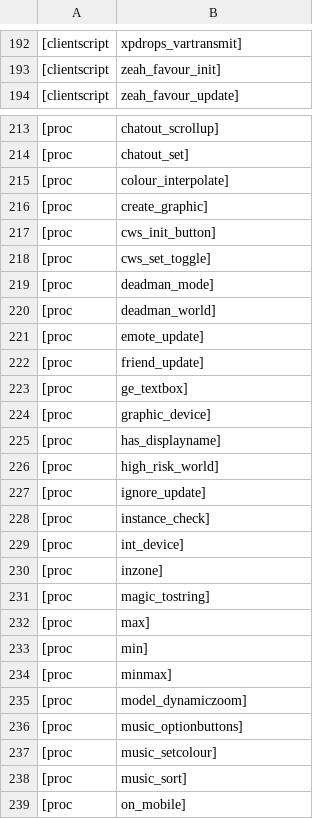
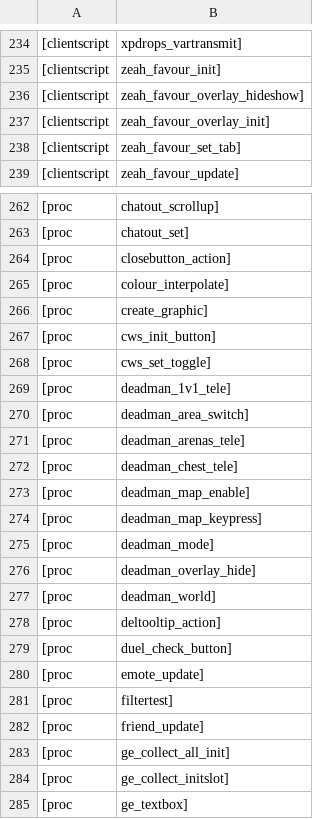
Before and after one commit to RuneStar/cache-names, a TSV file: individual-names.tsv, drawn as a sheet; only a part is shown, gaps mark what is left out; the shorter side is filled out with more unchanged rows; the diff covers the shown part only; the diff names each change by its address in the sheet, - before the commit and + after, or states it on an @@ line.

```diff
--- a/individual-names.tsv
+++ b/individual-names.tsv
+row 236: [clientscript | zeah_favour_overlay_hideshow]
+row 237: [clientscript | zeah_favour_overlay_init]
+row 238: [clientscript | zeah_favour_set_tab]
+row 264: [proc | closebutton_action]
+row 269: [proc | deadman_1v1_tele]
+row 270: [proc | deadman_area_switch]
+row 271: [proc | deadman_arenas_tele]
+row 272: [proc | deadman_chest_tele]
+row 273: [proc | deadman_map_enable]
+row 274: [proc | deadman_map_keypress]
+row 276: [proc | deadman_overlay_hide]
+row 278: [proc | deltooltip_action]
+row 279: [proc | duel_check_button]
+row 281: [proc | filtertest]
+row 283: [proc | ge_collect_all_init]
+row 284: [proc | ge_collect_initslot]
```
Also changed, not shown: 74 added rows elsewhere in this file, names.tsv, 1 other file.
